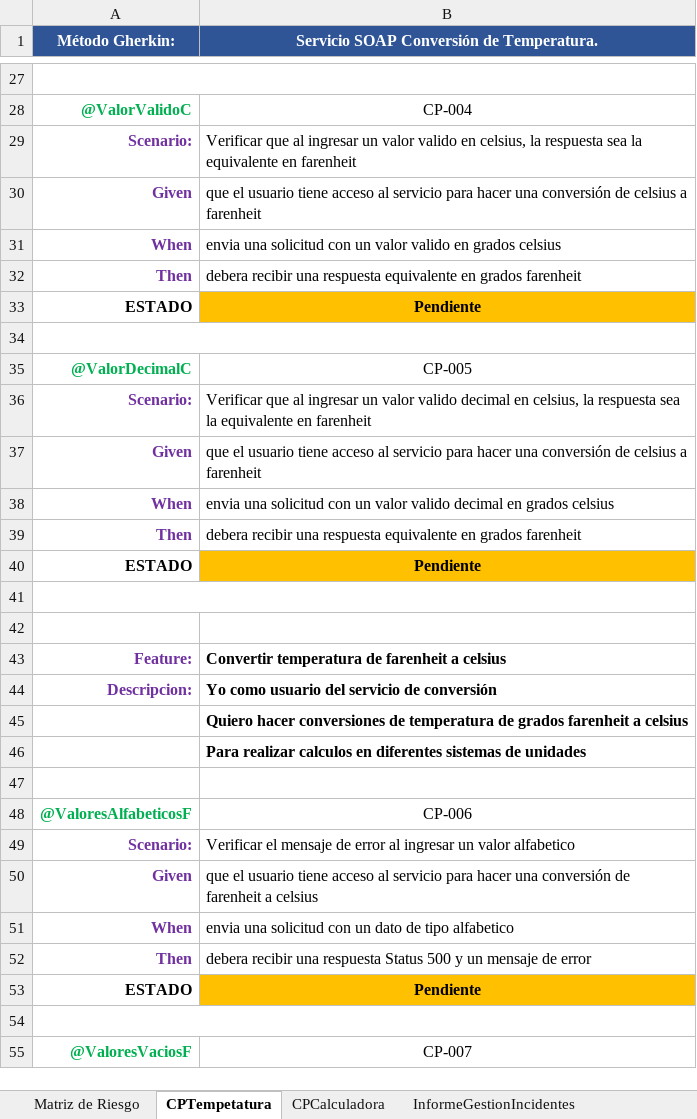
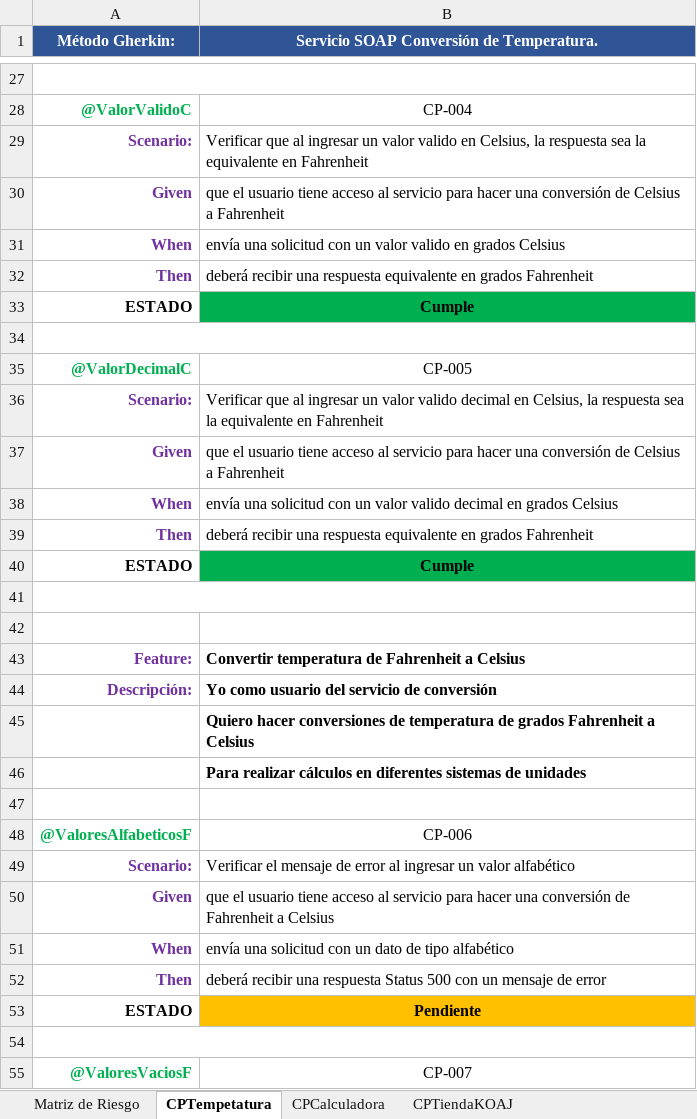
Before and after one commit to training-practice-sofkau/C1-2023-QA-Calidad-RF, an Excel workbook: Matriz de Riesgo, Casos de prueba y Informe de gestión de incidentes.xlsm, sheet CPTempetatura, drawn as a sheet; only a part is shown, gaps mark what is left out; values as stored, in another font and other column widths than the file's, no borders; the diff covers the shown part only; the diff names each change by its address in the sheet, - before the commit and + after, or states it on an @@ line.

Commit message:
Se agregan los casos de prueba en gherkin para la pagina web de la tienda KOAJ

```diff
--- a/Matriz de Riesgo, Casos de prueba y Informe de gestión de incidentes.xlsm (sheet CPTempetatura)
+++ b/Matriz de Riesgo, Casos de prueba y Informe de gestión de incidentes.xlsm (sheet CPTempetatura)
+sheet tab: CPTiendaKOAJ
-B29: …valido en celsius, la respuesta sea la equivalente en farenheit
+B29: …valido en Celsius, la respuesta sea la equivalente en Fahrenheit
-B30: …conversión de celsius a farenheit
+B30: …conversión de Celsius a Fahrenheit
-B31: envia una solicitud con un valor valido en grados celsius
+B31: envía una solicitud con un valor valido en grados Celsius
-B32: debera recibir una respuesta equivalente en grados farenheit
+B32: deberá recibir una respuesta equivalente en grados Fahrenheit
-B33: Pendiente
+B33: Cumple
-B33 fill: #FFC000
+B33 fill: #00B050
-B36: …decimal en celsius, la respuesta sea la equivalente en farenheit
+B36: …decimal en Celsius, la respuesta sea la equivalente en Fahrenheit
-B37: …conversión de celsius a farenheit
+B37: …conversión de Celsius a Fahrenheit
-B38: envia una solicitud con un valor valido decimal en grados celsius
+B38: envía una solicitud con un valor valido decimal en grados Celsius
-B39: debera recibir una respuesta equivalente en grados farenheit
+B39: deberá recibir una respuesta equivalente en grados Fahrenheit
-B40: Pendiente
+B40: Cumple
-B40 fill: #FFC000
+B40 fill: #00B050
-B43: Convertir temperatura de farenheit a celsius
+B43: Convertir temperatura de Fahrenheit a Celsius
-A44 (Método Gherkin:): Descripcion:
+A44 (Método Gherkin:): Descripción:
-B45: …de grados farenheit a celsius
+B45: …de grados Fahrenheit a Celsius
-B46: Para realizar calculos en diferentes…
+B46: Para realizar cálculos en diferentes…
-B49: …un valor alfabetico
+B49: …un valor alfabético
-B50: …conversión de farenheit a celsius
+B50: …conversión de Fahrenheit a Celsius
-B51: envia una solicitud con un dato de tipo alfabetico
+B51: envía una solicitud con un dato de tipo alfabético
-B52: debera recibir una respuesta Status 500 y un mensaje…
+B52: deberá recibir una respuesta Status 500 con un mensaje…
```
Also changed, not shown: 33 edited cells and cell formats elsewhere in this sheet, sheet CPCalculadora, 1 other file.
